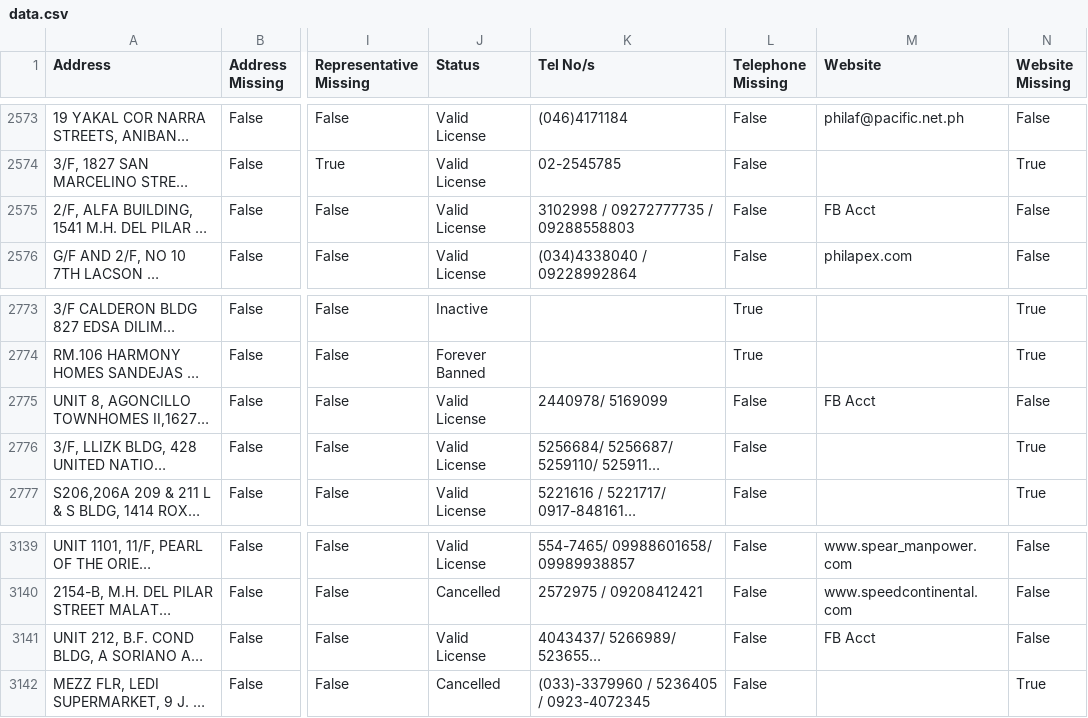
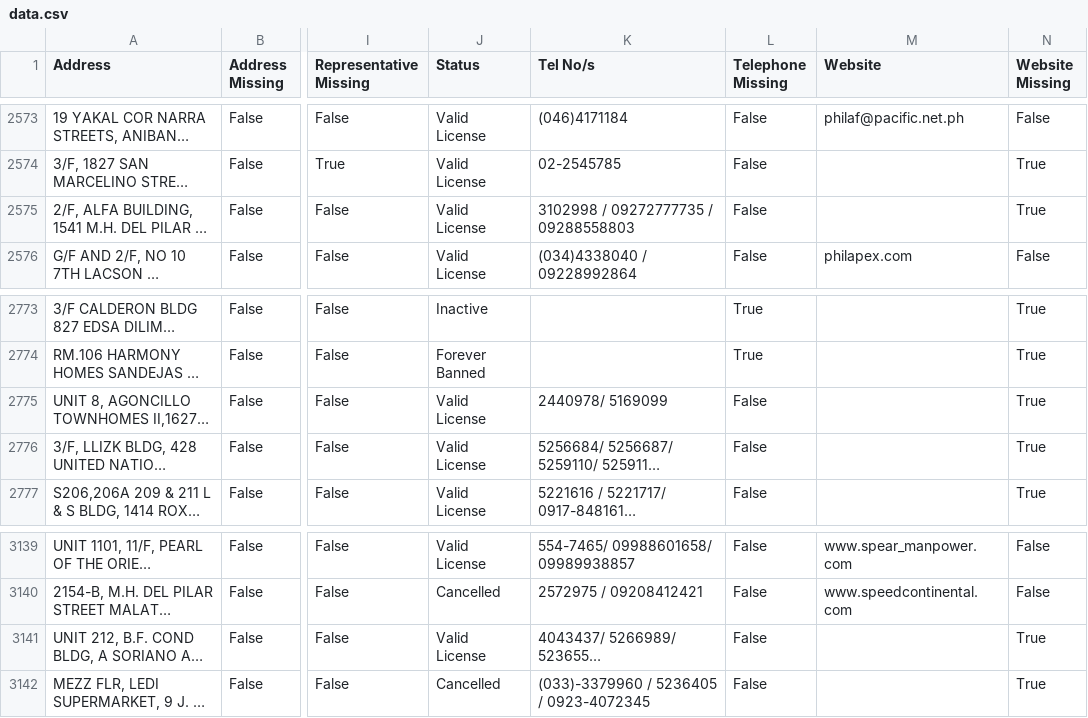
Before and after one commit to shahrezjan/CS506-Data-Mongers, a CSV file: Data CSV files/data.csv (was data.csv), drawn as a sheet; only a part is shown, gaps mark what is left out; long unchanged cells end in …; the diff names each change by its address in the sheet, - before the commit and + after, or states it on an @@ line.

Commit message:
cleaned up Data_Exploration file and added CSV files to folders

```diff
--- a/data.csv
+++ b/Data CSV files/data.csv
-M2575 (Website): FB Acct
+M2575 (Website): (empty)
-N2575 (Website Missing): False
+N2575 (Website Missing): True
-M2775 (Website): FB Acct
+M2775 (Website): (empty)
-N2775 (Website Missing): False
+N2775 (Website Missing): True
-M3141 (Website): FB Acct
+M3141 (Website): (empty)
-N3141 (Website Missing): False
+N3141 (Website Missing): True
```
Also changed, not shown: 23 other files.
